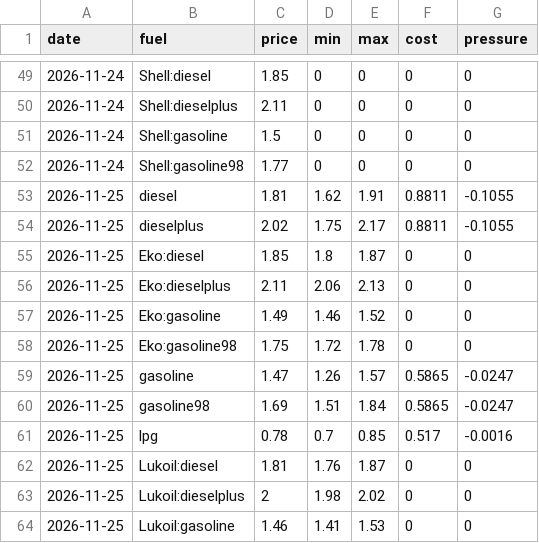
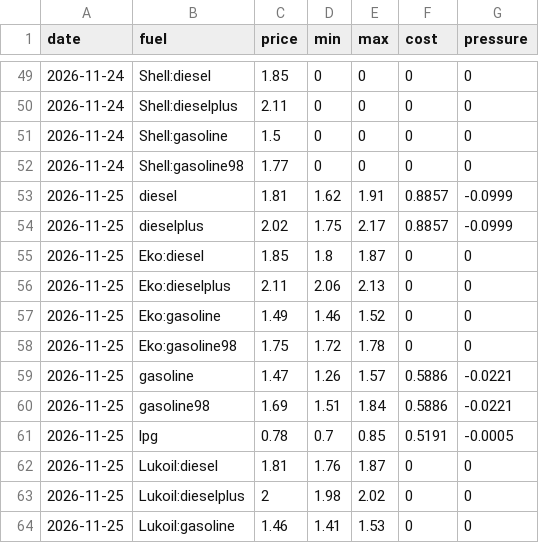
Before and after one commit to nikx111/gorivo, a CSV file: data/history.csv, drawn as a sheet; only a part is shown, gaps mark what is left out.

```diff
--- a/data/history.csv
+++ b/data/history.csv
@@ -52,4 +52,4 @@ date,fuel,price,min,max,cost,pressure
 2026-11-24,Shell:gasoline98,1.77,0,0,0,0
-2026-11-25,diesel,1.81,1.62,1.91,0.8811,-0.1055
-2026-11-25,dieselplus,2.02,1.75,2.17,0.8811,-0.1055
+2026-11-25,diesel,1.81,1.62,1.91,0.8857,-0.0999
+2026-11-25,dieselplus,2.02,1.75,2.17,0.8857,-0.0999
 2026-11-25,Eko:diesel,1.85,1.8,1.87,0,0
@@ -58,5 +58,5 @@ date,fuel,price,min,max,cost,pressure
 2026-11-25,Eko:gasoline98,1.75,1.72,1.78,0,0
-2026-11-25,gasoline,1.47,1.26,1.57,0.5865,-0.0247
-2026-11-25,gasoline98,1.69,1.51,1.84,0.5865,-0.0247
-2026-11-25,lpg,0.78,0.7,0.85,0.517,-0.0016
+2026-11-25,gasoline,1.47,1.26,1.57,0.5886,-0.0221
+2026-11-25,gasoline98,1.69,1.51,1.84,0.5886,-0.0221
+2026-11-25,lpg,0.78,0.7,0.85,0.5191,-0.0005
 2026-11-25,Lukoil:diesel,1.81,1.76,1.87,0,0
```
Also changed, not shown: 3 other files.
